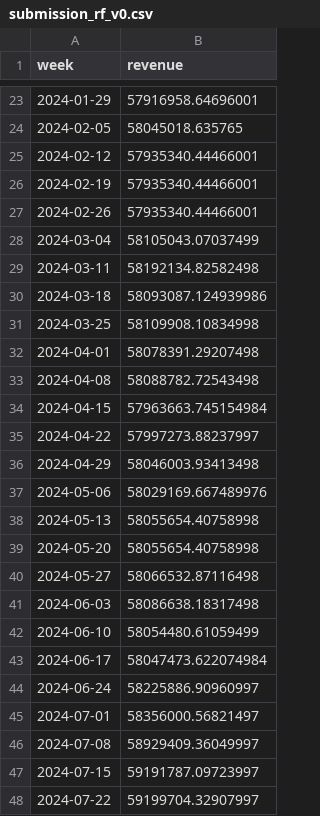
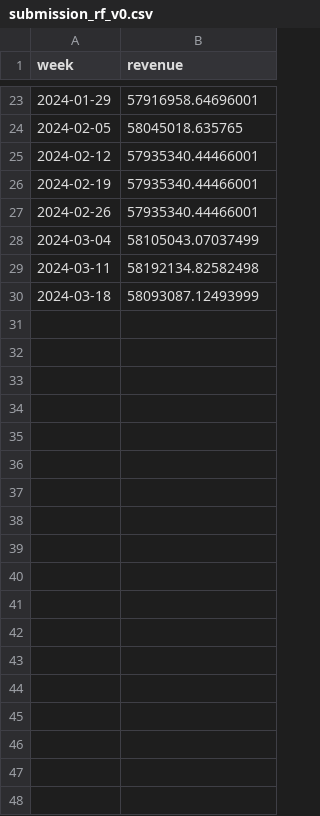
Before and after one commit to eresque/Sales_Modeling, a CSV file: reseach/data/submission/submission_rf_v0.csv, drawn as a sheet; only a part is shown, gaps mark what is left out; the diff covers the shown part only.

```diff
--- a/reseach/data/submission/submission_rf_v0.csv
+++ b/reseach/data/submission/submission_rf_v0.csv
@@ -29,20 +29,2 @@ week,revenue
 2024-03-11,58192134.82582498
-2024-03-18,58093087.124939986
-2024-03-25,58109908.10834998
-2024-04-01,58078391.29207498
-2024-04-08,58088782.72543498
-2024-04-15,57963663.745154984
-2024-04-22,57997273.88237997
-2024-04-29,58046003.93413498
-2024-05-06,58029169.667489976
-2024-05-13,58055654.40758998
-2024-05-20,58055654.40758998
-2024-05-27,58066532.87116498
-2024-06-03,58086638.18317498
-2024-06-10,58054480.61059499
-2024-06-17,58047473.622074984
-2024-06-24,58225886.90960997
-2024-07-01,58356000.56821497
-2024-07-08,58929409.36049997
-2024-07-15,59191787.09723997
-2024-07-22,59199704.32907997
+2024-03-18,58093087.12493999
```
Also changed, not shown: 23 removed rows elsewhere in this file, reseach/data/submission/submission_xgb_0.csv, 1 other file.
